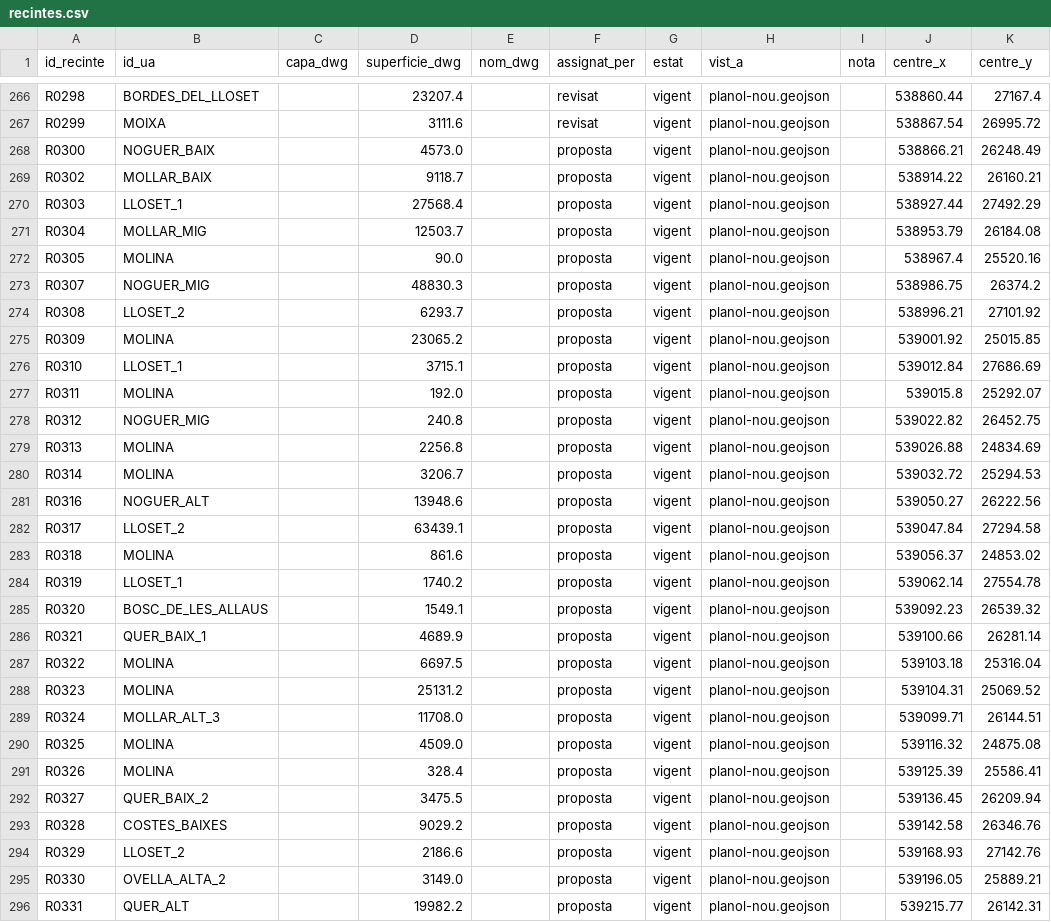
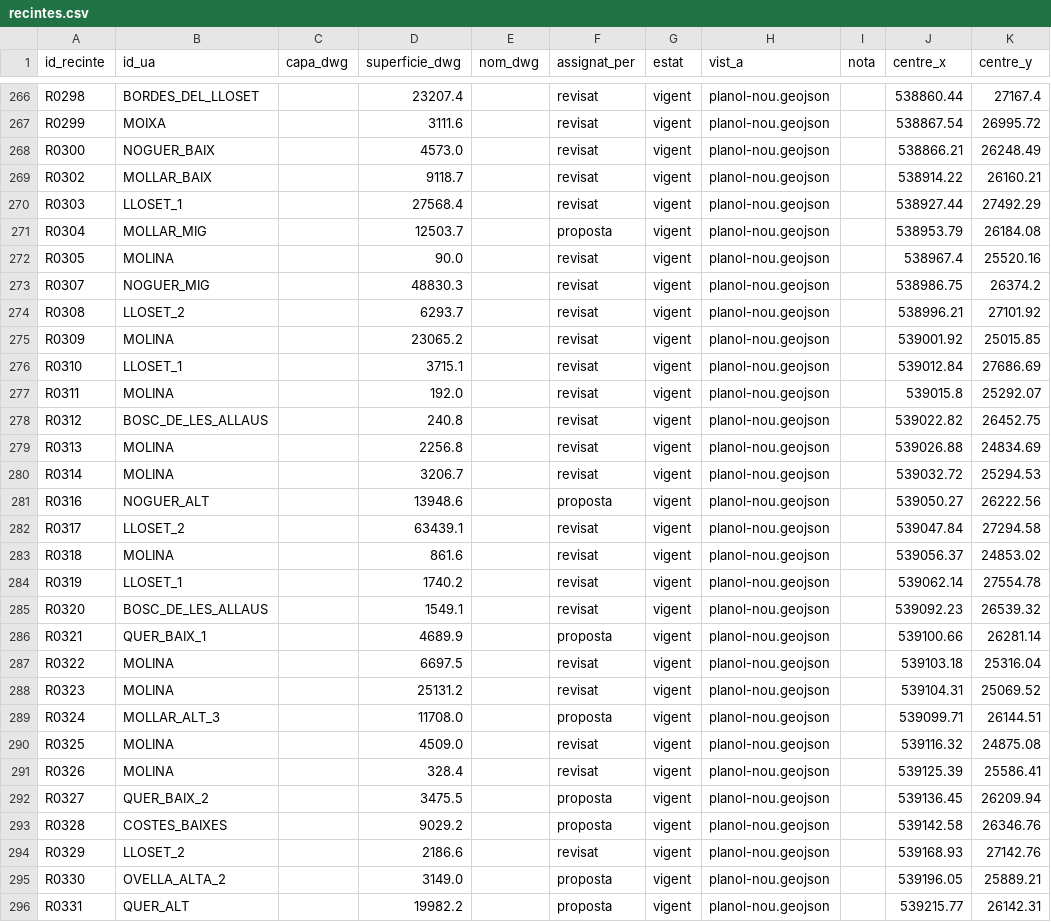
Before and after one commit to trumfa/poupencamp, a CSV file: data/recintes.csv, drawn as a sheet; only a part is shown, gaps mark what is left out; the diff covers the shown part only; the diff names each change by its address in the sheet, - before the commit and + after, or states it on an @@ line.

Commit message:
Recintes: 28 canvis fets a recintes.html

```diff
--- a/data/recintes.csv
+++ b/data/recintes.csv
-F268:F270 (assignat_per): proposta
+F268:F270 (assignat_per): revisat
-F272:F280 (assignat_per): proposta
+F272:F280 (assignat_per): revisat
-B278 (id_ua): NOGUER_MIG
+B278 (id_ua): BOSC_DE_LES_ALLAUS
-F282:F285 (assignat_per): proposta
+F282:F285 (assignat_per): revisat
-F287:F288 (assignat_per): proposta
+F287:F288 (assignat_per): revisat
-F290:F291 (assignat_per): proposta
+F290:F291 (assignat_per): revisat
-F294 (assignat_per): proposta
+F294 (assignat_per): revisat
```
Also changed, not shown: 14 edited cells elsewhere in this file.
